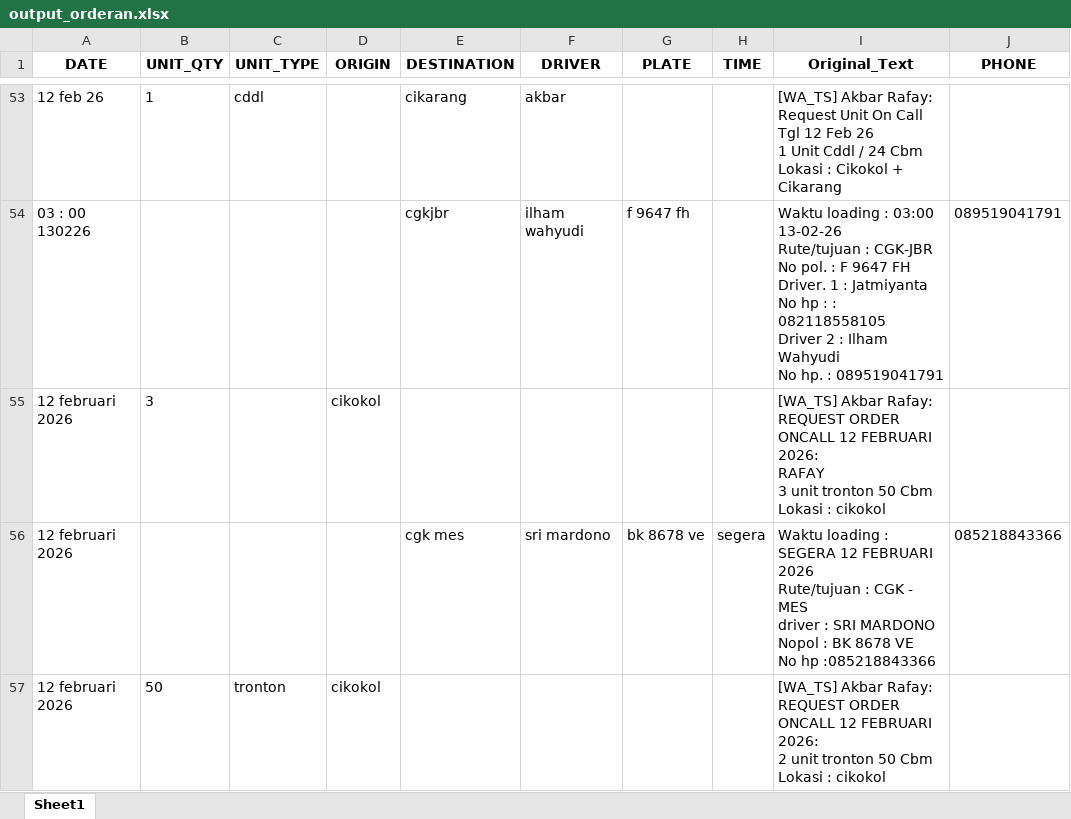
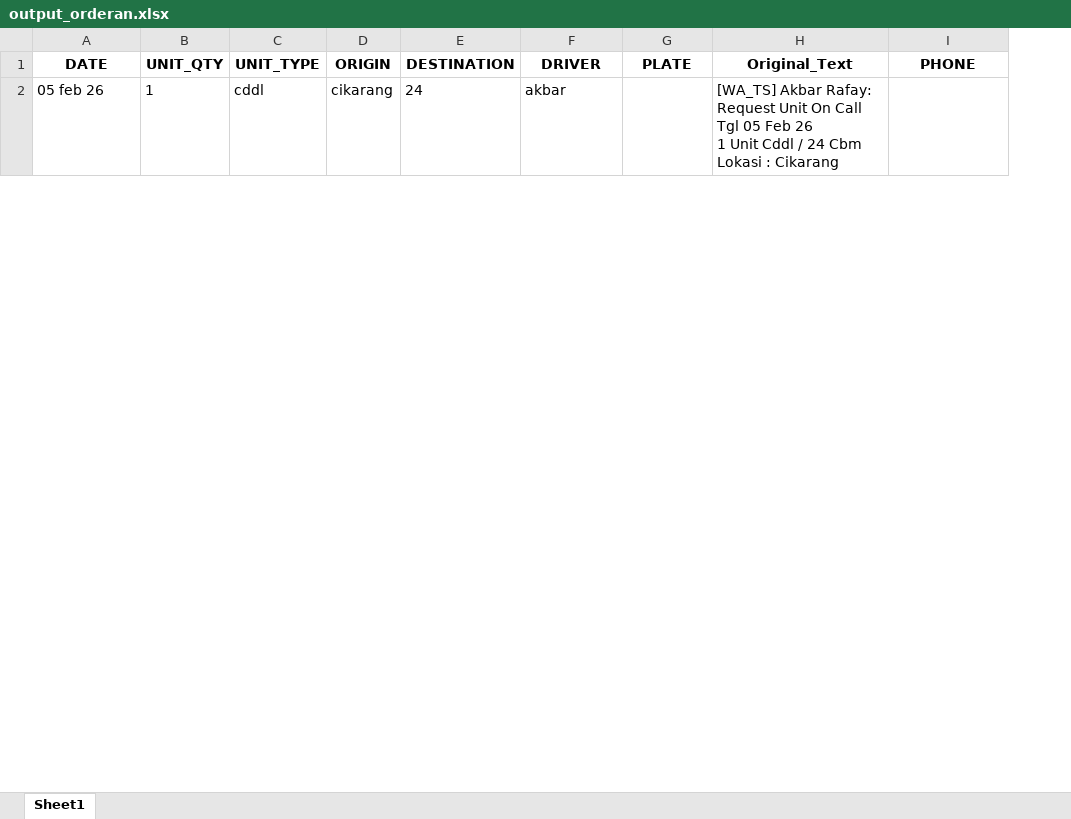
Before and after one commit to ALIFHAIKAL21/RAFAY_DP, an Excel workbook: output_orderan.xlsx, sheet Sheet1, drawn as a sheet; only a part is shown, gaps mark what is left out; values as stored, in another font and other column widths than the file's, no borders; removed rows and columns are numbered as before the commit, all else as after; ↵ is a line break in a cell; the diff covers the shown part only; the diff names each change by its address in the sheet, - before the commit and + after, or states it on an @@ line.

```diff
--- a/output_orderan.xlsx (sheet Sheet1)
+++ b/output_orderan.xlsx (sheet Sheet1)
-column H (TIME), empty
-A2 (DATE): 12 feb 26
+A2 (DATE): 05 feb 26
-D2 (ORIGIN): (empty)
+D2 (ORIGIN): cikarang
-E2 (DESTINATION): cikarang
+E2 (DESTINATION): 24
-H2 (Original_Text): …Call Tgl 12 Feb 26 ↵ 1 Unit Cddl / 24 Cbm ↵ Lokasi : Cikokol + Cikarang
+H2 (Original_Text): …Call Tgl 05 Feb 26 ↵ 1 Unit Cddl / 24 Cbm ↵ Lokasi : Cikarang
-row 54: 03 : 00 130226 |  |  |  | cgkjbr | ilham wahyudi | f 9647 fh |  | Waktu loading : 03:00 13-02-26 ↵ Rute/tujuan : CGK-JBR ↵ No pol. : F 9647 FH ↵ Driver. 1 : Jatmiyanta ↵ No hp : : 082118558105 ↵ Driver 2 : Ilham Wahyudi ↵ No hp. : 089519041791 | 089519041791
-row 55: 12 februari 2026 | 3 |  | cikokol |  |  |  |  | [WA_TS] Akbar Rafay: REQUEST ORDER ONCALL 12 FEBRUARI 2026: ↵ RAFAY ↵ 3 unit tronton 50 Cbm ↵ Lokasi : cikokol
-row 56: 12 februari 2026 |  |  |  | cgk mes | sri mardono | bk 8678 ve | segera | Waktu loading : SEGERA 12 FEBRUARI 2026 ↵ Rute/tujuan : CGK - MES ↵ driver : SRI MARDONO ↵ Nopol : BK 8678 VE ↵ No hp :085218843366 | 085218843366
-row 57: 12 februari 2026 | 50 | tronton | cikokol |  |  |  |  | [WA_TS] Akbar Rafay: REQUEST ORDER ONCALL 12 FEBRUARI 2026: ↵ 2 unit tronton 50 Cbm ↵ Lokasi : cikokol
```
Also changed, not shown: 1 added row and 90 removed rows elsewhere in this sheet, 22 other files.
